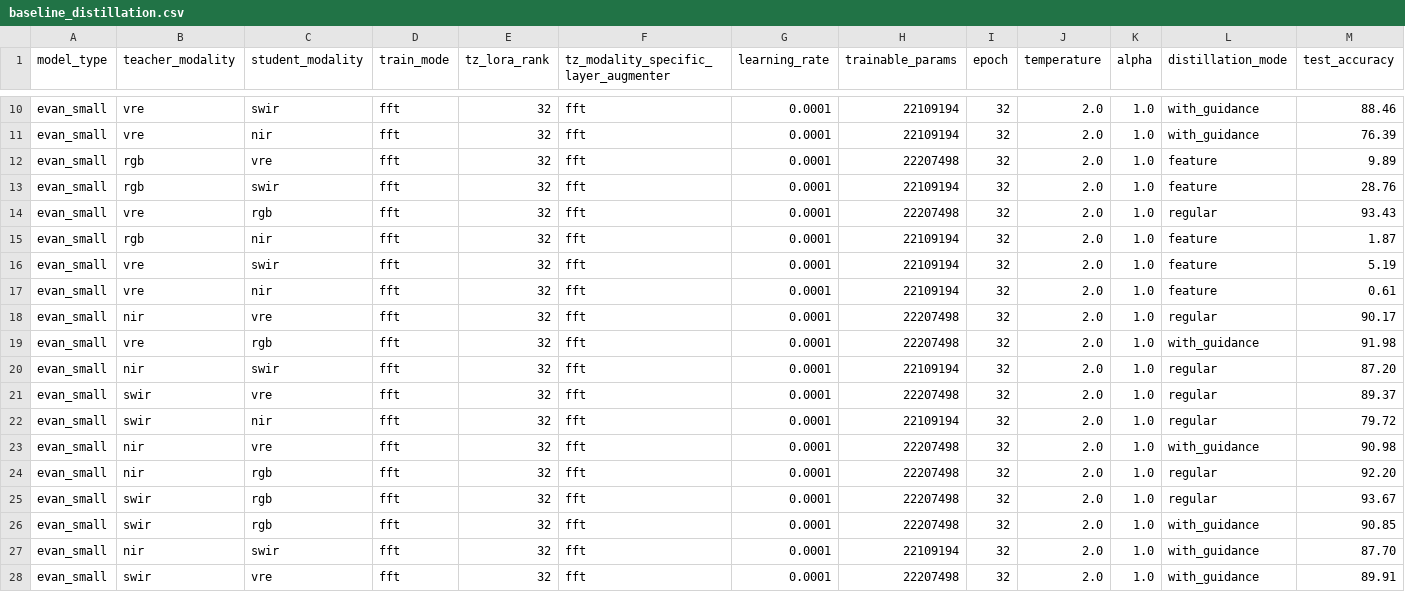
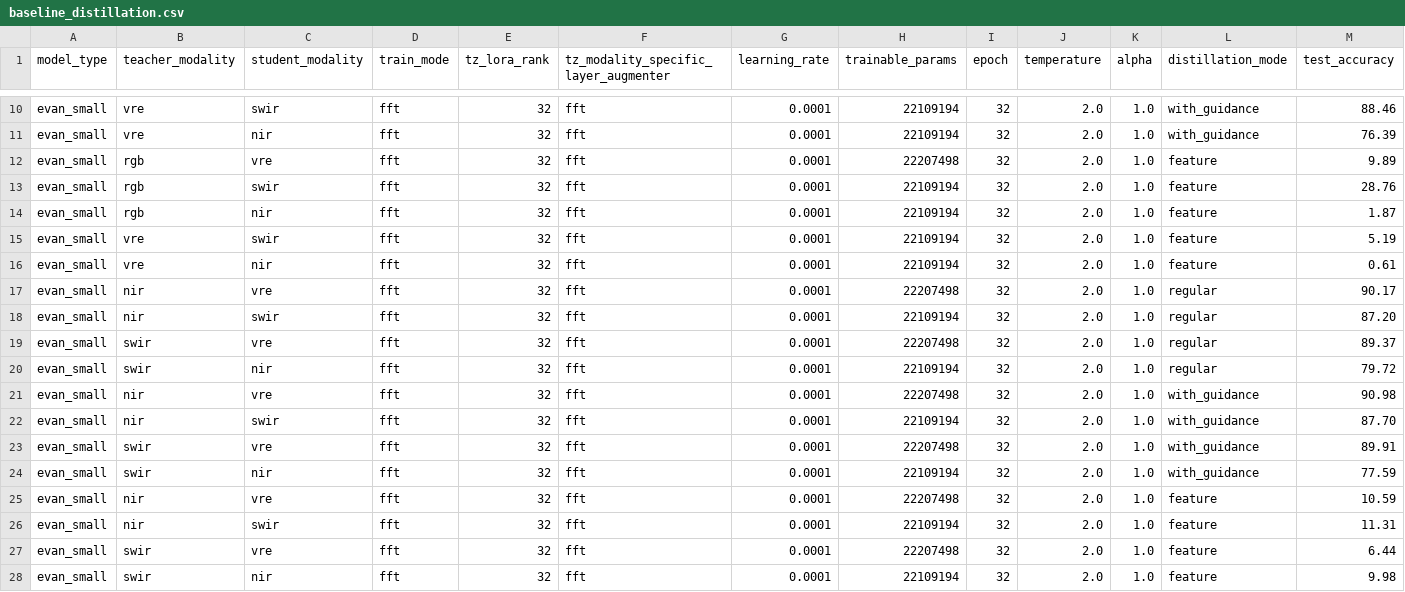
Before and after one commit to timgzhou/ever-changing-modality, a CSV file: res/baseline_distillation.csv, drawn as a sheet; only a part is shown, gaps mark what is left out; the shorter side is filled out with more unchanged rows; rows hold the shown columns only; the diff covers the shown part only; the diff names each change by its address in the sheet, - before the commit and + after, or states it on an @@ line.

Commit message:
distillation baseline init issue fix

```diff
--- a/res/baseline_distillation.csv
+++ b/res/baseline_distillation.csv
-row 14: evan_small | vre | rgb | fft | 32 | fft | 0.0001 | 22207498 | 32 | 2.0 | 1.0 | regular | 93.43
-row 19: evan_small | vre | rgb | fft | 32 | fft | 0.0001 | 22207498 | 32 | 2.0 | 1.0 | with_guidance | 91.98
-row 24: evan_small | nir | rgb | fft | 32 | fft | 0.0001 | 22207498 | 32 | 2.0 | 1.0 | regular | 92.20
-row 25: evan_small | swir | rgb | fft | 32 | fft | 0.0001 | 22207498 | 32 | 2.0 | 1.0 | regular | 93.67
-row 26: evan_small | swir | rgb | fft | 32 | fft | 0.0001 | 22207498 | 32 | 2.0 | 1.0 | with_guidance | 90.85
```
Also changed, not shown: 5 removed rows elsewhere in this file.
